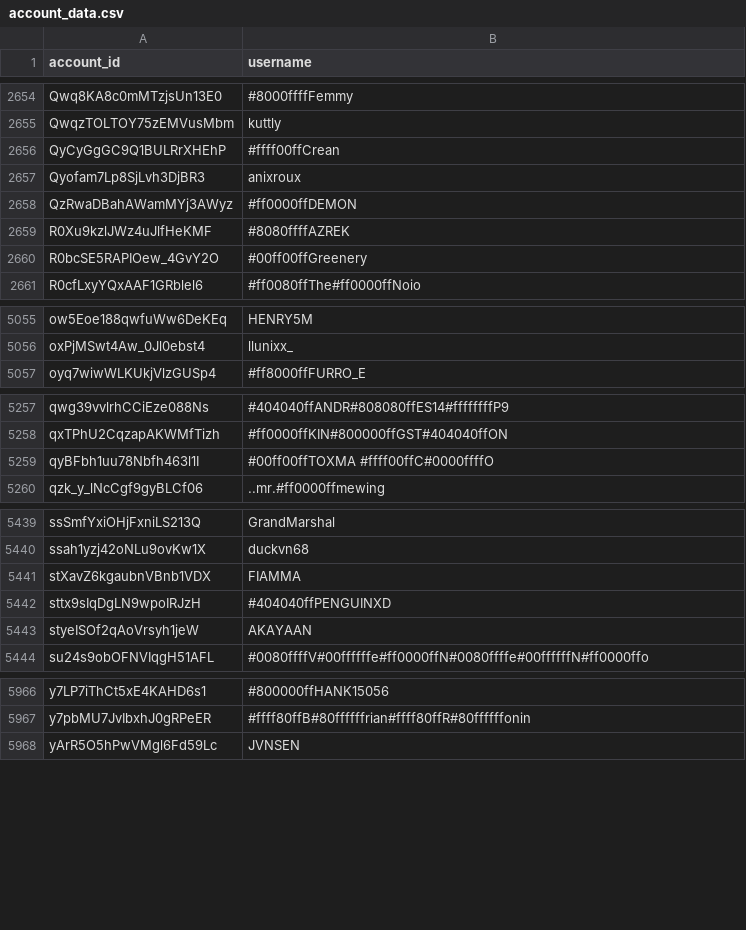
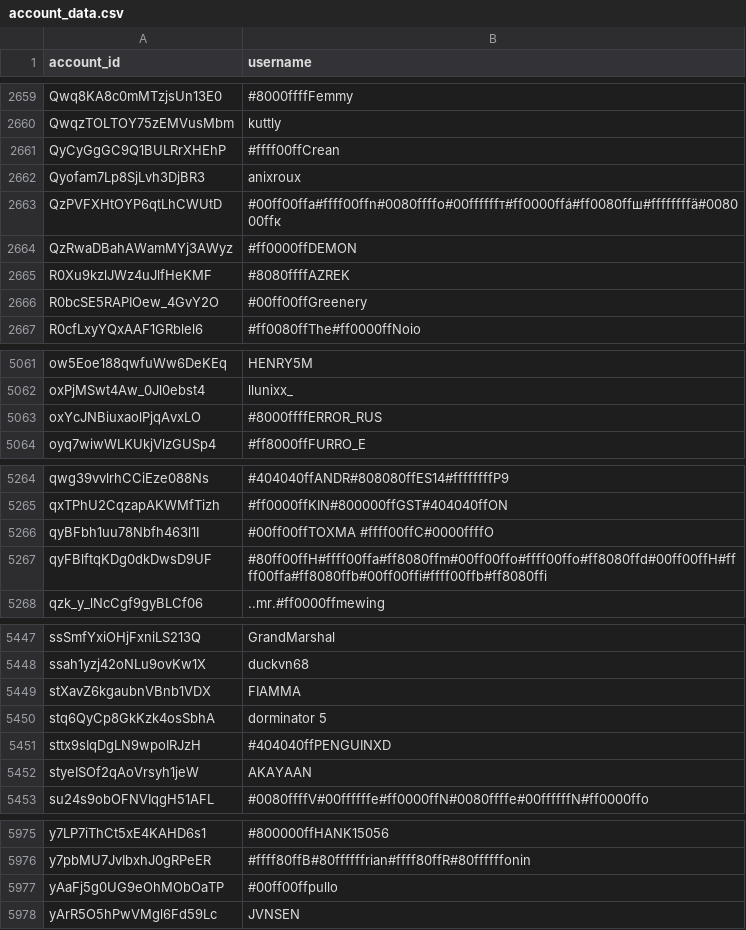
Before and after one commit to pewpewlive/ppl-data, a CSV file: account_data.csv, drawn as a sheet; only a part is shown, gaps mark what is left out; the diff covers the shown part only; the diff names each change by its address in the sheet, - before the commit and + after, or states it on an @@ line.

```diff
--- a/account_data.csv
+++ b/account_data.csv
+row 2663: QzPVFXHtOYP6qtLhCWUtD | #00ff00ffa#ffff00ffn#0080ffffо#00ffffffт#ff0000ffá#ff0080ffш#ffffffffä#008000ffк
+row 5063: oxYcJNBiuxaolPjqAvxLO | #8000ffffERROR_RUS
+row 5267: qyFBlftqKDg0dkDwsD9UF | #80ff00ffH#ffff00ffa#ff8080ffm#00ff00ffo#ffff00ffo#ff8080ffd#00ff00ffH#ffff00ffa#ff8080ffb#00ff00ffi#ffff00ffb#ff8080ffi
+row 5450: stq6QyCp8GkKzk4osSbhA | dorminator 5
+row 5977: yAaFj5g0UG9eOhMObOaTP | #00ff00ffpullo
```
Also changed, not shown: 5 added rows elsewhere in this file.
